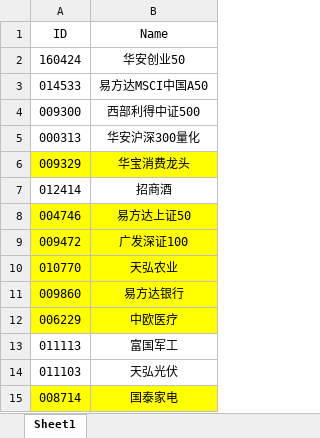
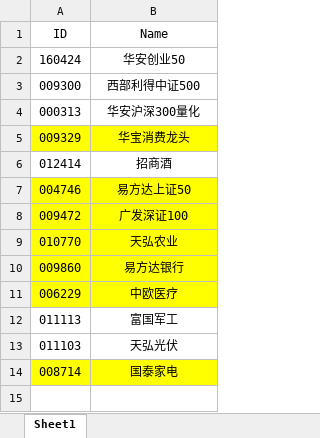
Before and after one commit to Chlorine1816/DailyTools, an Excel workbook: data/ZFB_FundList.xlsx, sheet Sheet1, drawn as a sheet; values as stored, in another font and other column widths than the file's, no borders; the diff names each change by its address in the sheet, - before the commit and + after, or states it on an @@ line.

Commit message:
更新

```diff
--- a/data/ZFB_FundList.xlsx (sheet Sheet1)
+++ b/data/ZFB_FundList.xlsx (sheet Sheet1)
-row 3: 014533 | 易方达MSCI中国A50
```
